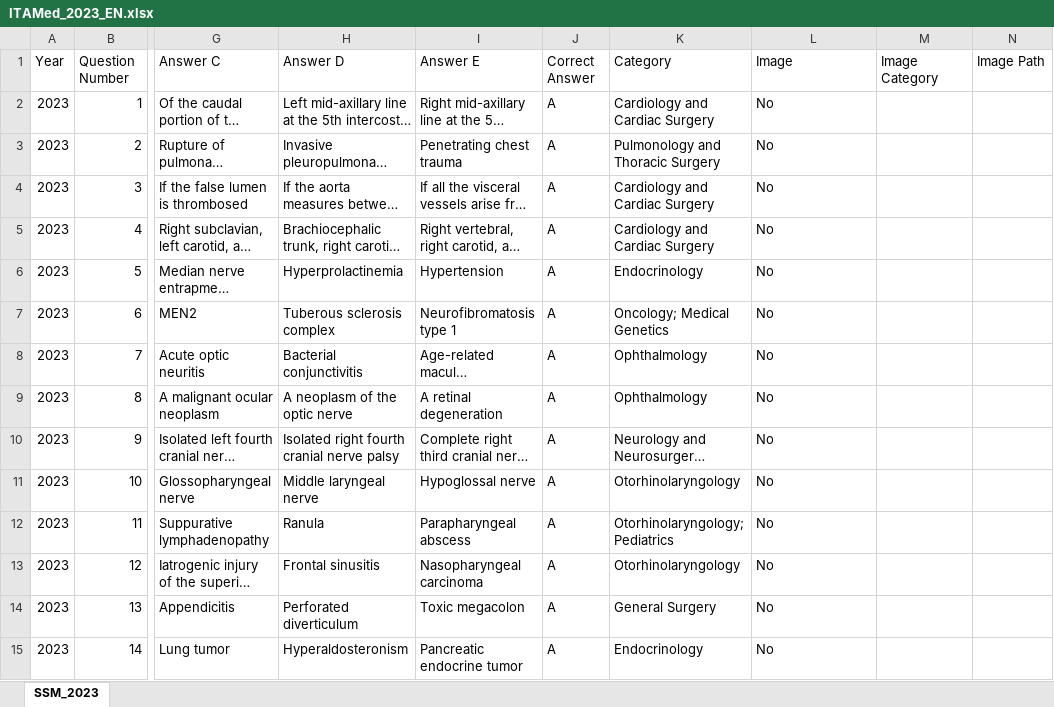
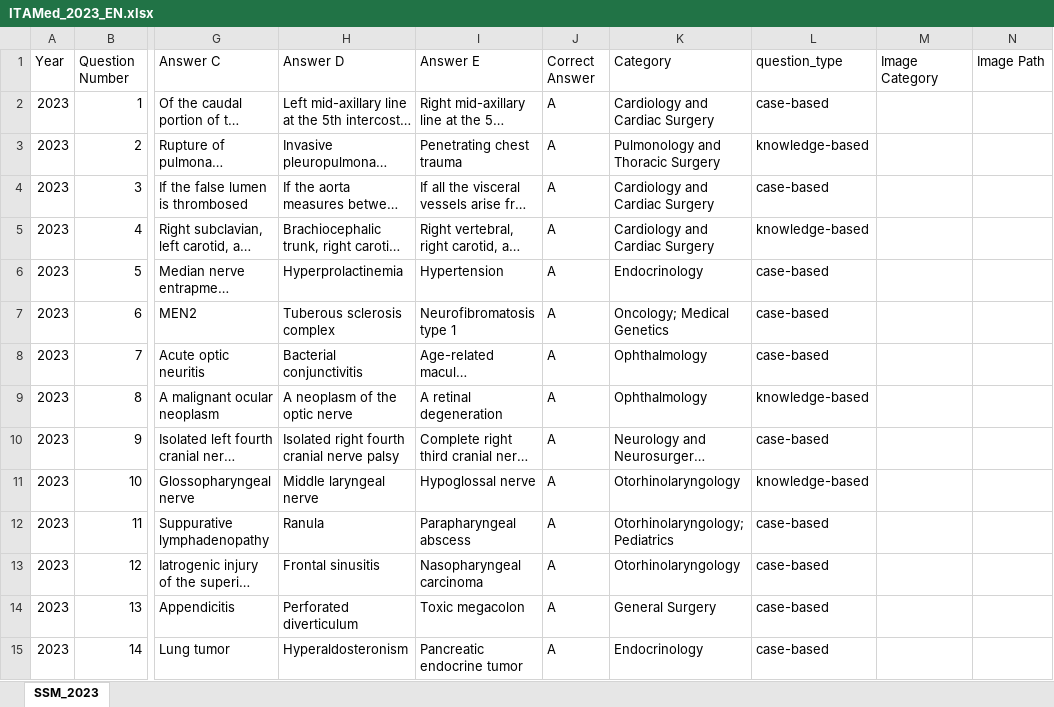
Before and after one commit to LM-Healthcare/ITAMed, an Excel workbook: Dataset/EN/xlsx/ITAMed_2023_EN.xlsx, sheet SSM_2023, drawn as a sheet; only a part is shown, gaps mark what is left out; long unchanged cells end in …; values as stored, in another font and other column widths than the file's, no borders; the diff covers the shown part only; the diff names each change by its address in the sheet, - before the commit and + after, or states it on an @@ line.

```diff
--- a/Dataset/EN/xlsx/ITAMed_2023_EN.xlsx (sheet SSM_2023)
+++ b/Dataset/EN/xlsx/ITAMed_2023_EN.xlsx (sheet SSM_2023)
-L1: Image
+L1: question_type
-L2 (question_type): No
+L2 (question_type): case-based
-L3 (question_type): No
+L3 (question_type): knowledge-based
-L4 (question_type): No
+L4 (question_type): case-based
-L5 (question_type): No
+L5 (question_type): knowledge-based
-L6:L8 (question_type): No
+L6:L8 (question_type): case-based
-L9 (question_type): No
+L9 (question_type): knowledge-based
-L10 (question_type): No
+L10 (question_type): case-based
-L11 (question_type): No
+L11 (question_type): knowledge-based
-L12:L15 (question_type): No
+L12:L15 (question_type): case-based
```
Also changed, not shown: 126 edited cells elsewhere in this sheet, Dataset/EN/xlsx/ITAMed_2025_EN.xlsx, Dataset/EN/xlsx/ITAMed_complete_EN.xlsx, 44 other files.
